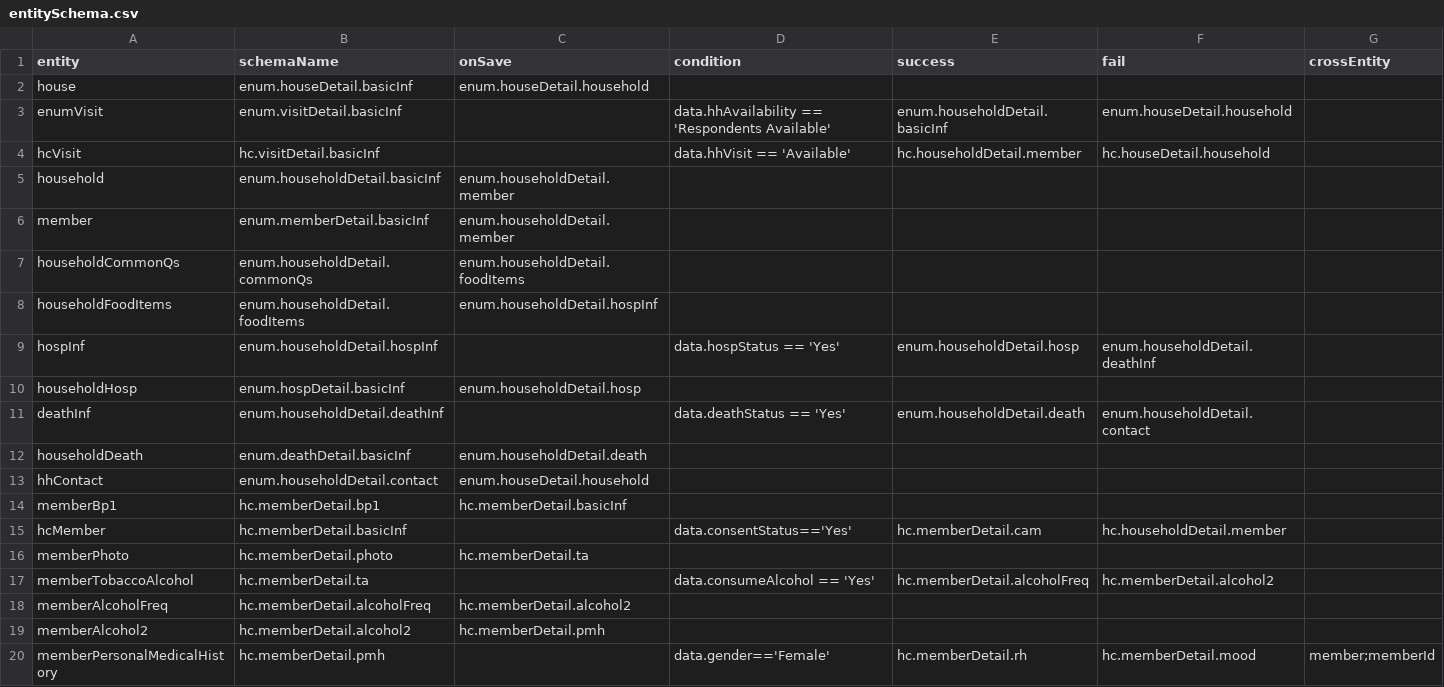
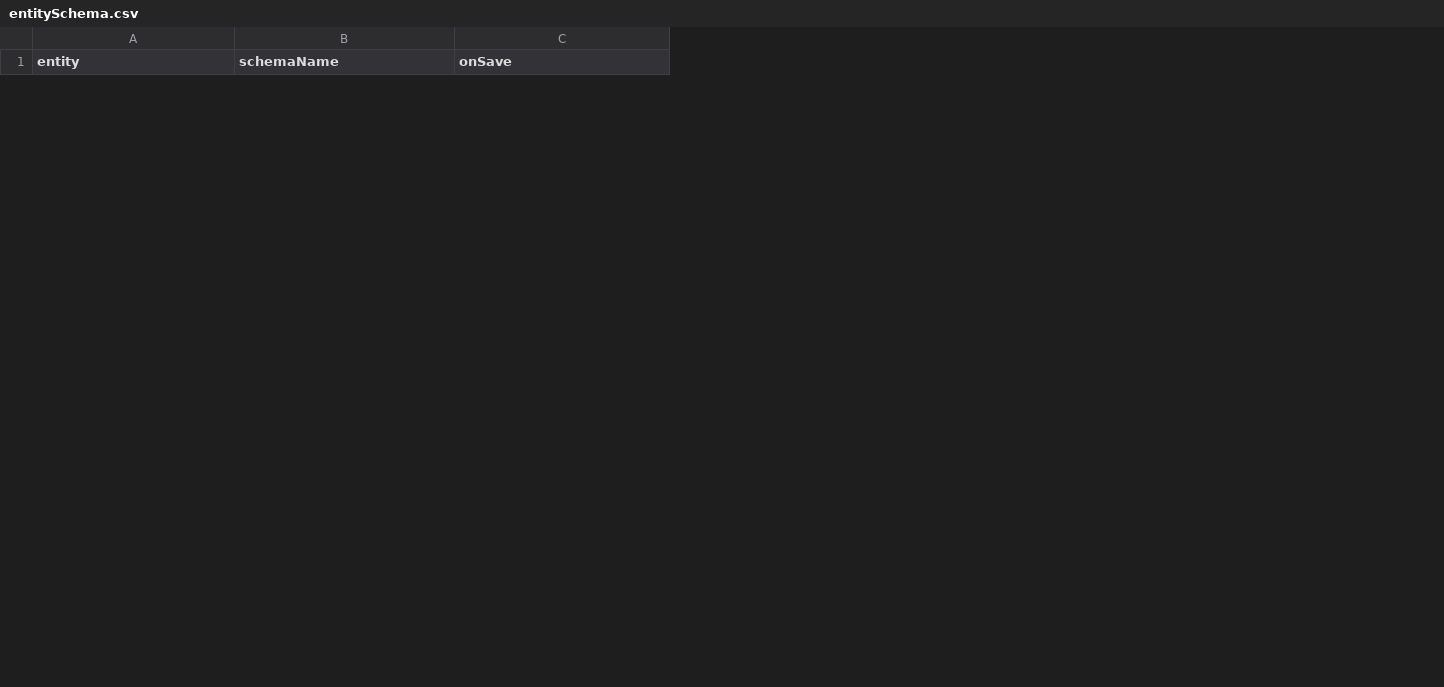
Before and after one commit to cghr/cghr-generator, a CSV file: csvDatabase/entitySchema.csv, drawn as a sheet; only a part is shown; removed rows and columns are numbered as before the commit, all else as after; the diff covers the shown part only; the diff names each change by its address in the sheet, - before the commit and + after, or states it on an @@ line.

```diff
--- a/csvDatabase/entitySchema.csv
+++ b/csvDatabase/entitySchema.csv
-column D (condition), empty
-column E (success), empty
-column F (fail), empty
-column G (crossEntity), empty
-row 2: house | enum.houseDetail.basicInf | enum.houseDetail.household
-row 3: enumVisit | enum.visitDetail.basicInf |  | data.hhAvailability == 'Respondents Available' | enum.householdDetail.basicInf | enum.houseDetail.household
-row 4: hcVisit | hc.visitDetail.basicInf |  | data.hhVisit == 'Available' | hc.householdDetail.member | hc.houseDetail.household
-row 5: household | enum.householdDetail.basicInf | enum.householdDetail.member
-row 6: member | enum.memberDetail.basicInf | enum.householdDetail.member
-row 7: householdCommonQs | enum.householdDetail.commonQs | enum.householdDetail.foodItems
-row 8: householdFoodItems | enum.householdDetail.foodItems | enum.householdDetail.hospInf
-row 9: hospInf | enum.householdDetail.hospInf |  | data.hospStatus == 'Yes' | enum.householdDetail.hosp | enum.householdDetail.deathInf
-row 10: householdHosp | enum.hospDetail.basicInf | enum.householdDetail.hosp
-row 11: deathInf | enum.householdDetail.deathInf |  | data.deathStatus == 'Yes' | enum.householdDetail.death | enum.householdDetail.contact
-row 12: householdDeath | enum.deathDetail.basicInf | enum.householdDetail.death
-row 13: hhContact | enum.householdDetail.contact | enum.houseDetail.household
-row 14: memberBp1 | hc.memberDetail.bp1 | hc.memberDetail.basicInf
-row 15: hcMember | hc.memberDetail.basicInf |  | data.consentStatus=='Yes' | hc.memberDetail.cam | hc.householdDetail.member
-row 16: memberPhoto | hc.memberDetail.photo | hc.memberDetail.ta
-row 17: memberTobaccoAlcohol | hc.memberDetail.ta |  | data.consumeAlcohol == 'Yes' | hc.memberDetail.alcoholFreq | hc.memberDetail.alcohol2
-row 18: memberAlcoholFreq | hc.memberDetail.alcoholFreq | hc.memberDetail.alcohol2
-row 19: memberAlcohol2 | hc.memberDetail.alcohol2 | hc.memberDetail.pmh
-row 20: memberPersonalMedicalHistory | hc.memberDetail.pmh |  | data.gender=='Female' | hc.memberDetail.rh | hc.memberDetail.mood | member;memberId
```
Also changed, not shown: 6 added rows and 21 removed rows elsewhere in this file, csvDatabase/entityDesign.csv, csvDatabase/entitySchemaMasterProperties.csv, 7 other files.
